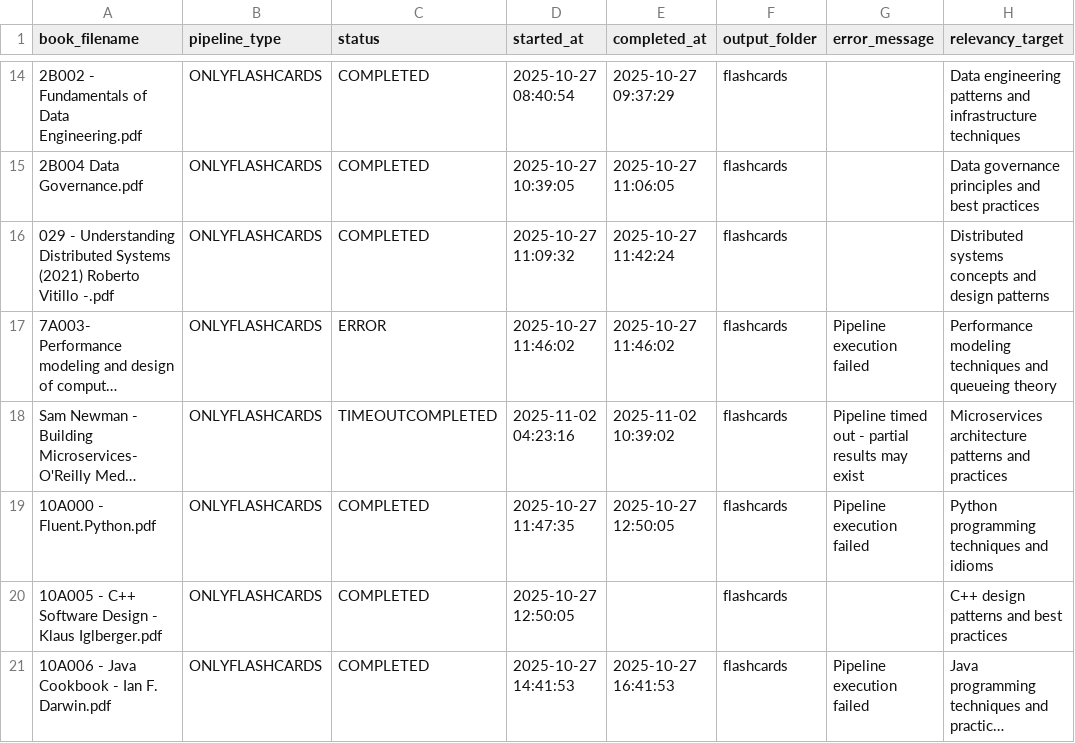
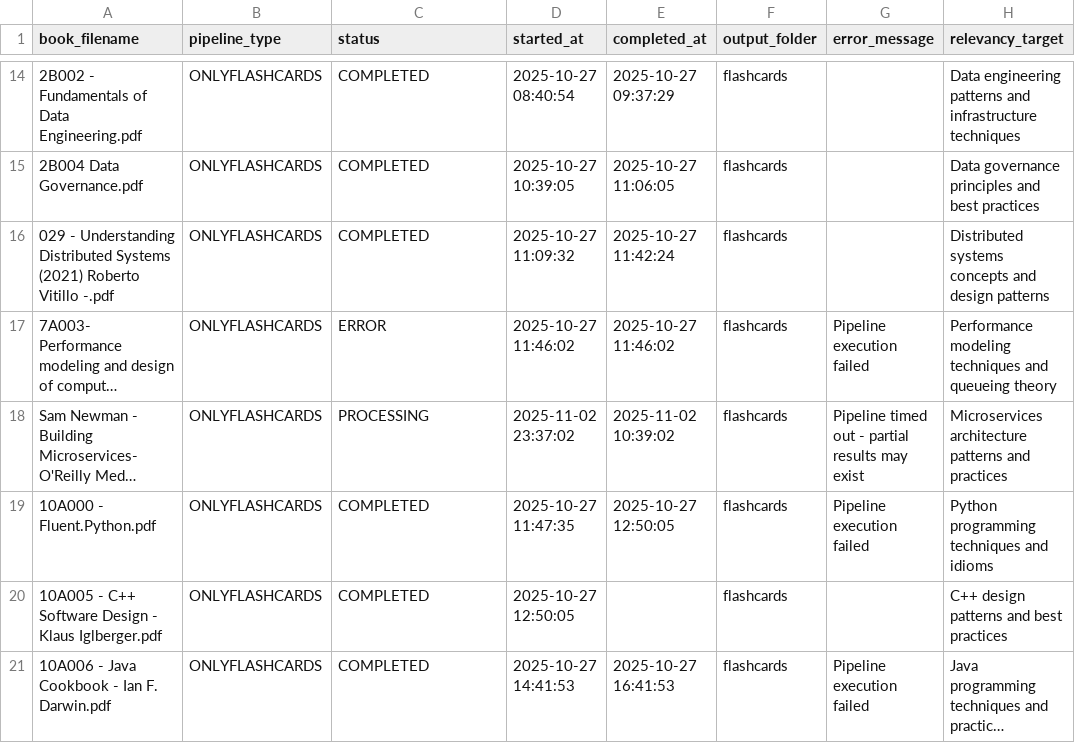
Before and after one commit to quanteonlab/ai-assistant-framework, a CSV file: exploration/ollama-ebook-summary/orchestration.csv, drawn as a sheet; only a part is shown, gaps mark what is left out; long unchanged cells end in …; the diff names each change by its address in the sheet, - before the commit and + after, or states it on an @@ line.

Commit message:
orchestration renamings

```diff
--- a/exploration/ollama-ebook-summary/orchestration.csv
+++ b/exploration/ollama-ebook-summary/orchestration.csv
-C18 (status): TIMEOUTCOMPLETED
+C18 (status): PROCESSING
-D18 (started_at): 2025-11-02 04:23:16
+D18 (started_at): 2025-11-02 23:37:02
```
Also changed, not shown: 4 other files.
